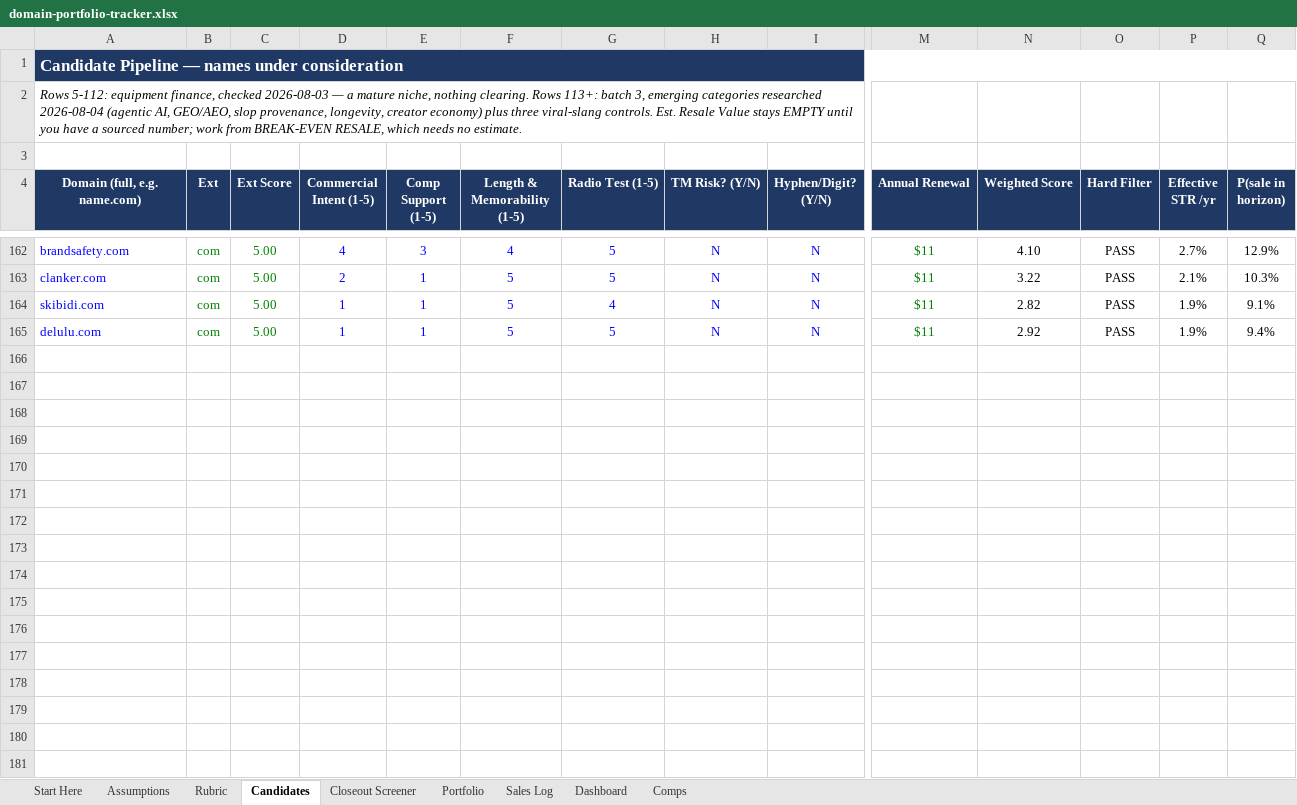
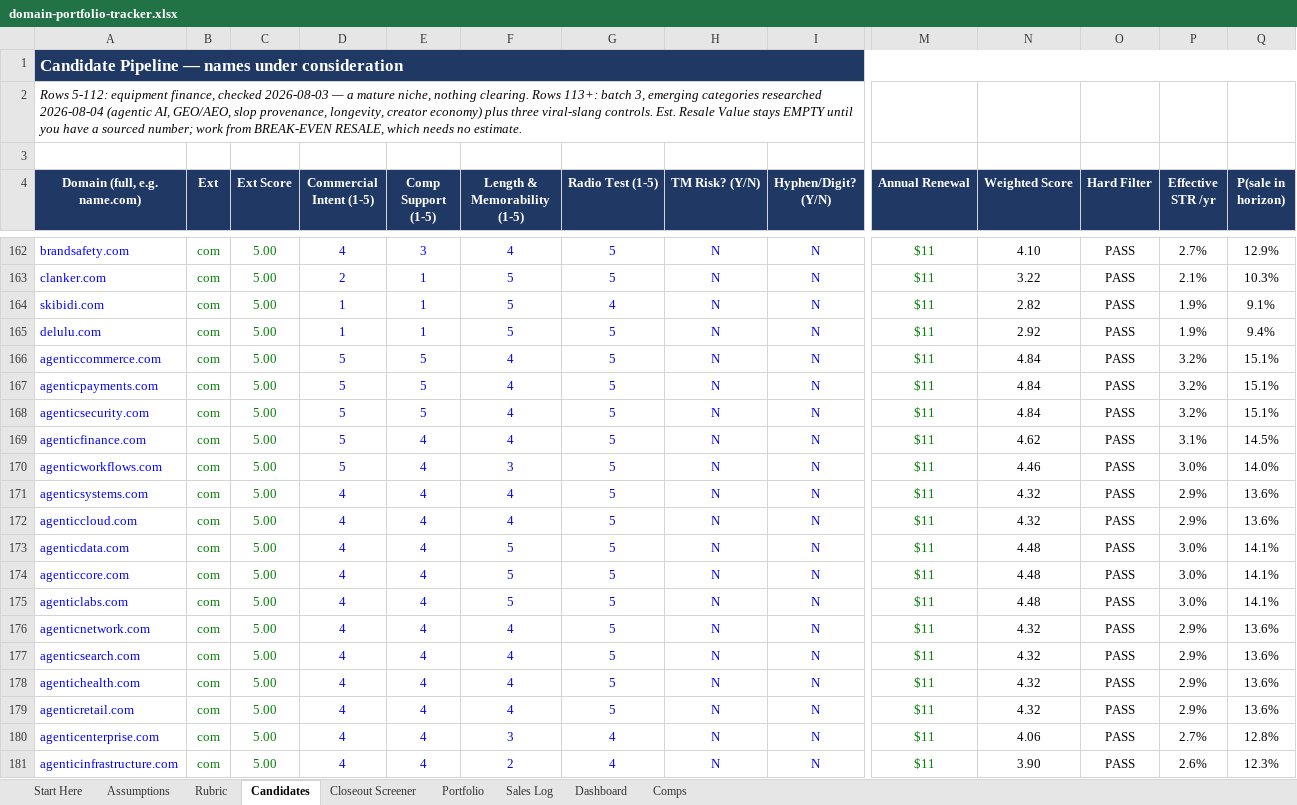
Before and after one commit to JohnnyBizz/AlphaEdge, an Excel workbook: domain-investing/domain-portfolio-tracker.xlsx, sheet Candidates, drawn as a sheet; only a part is shown, gaps mark what is left out; values as stored, in another font and other column widths than the file's, no borders; charts and pictures not drawn; rows hold the shown columns only; the diff covers the shown part only; the diff names each change by its address in the sheet, - before the commit and + after, or states it on an @@ line.

```diff
--- a/domain-investing/domain-portfolio-tracker.xlsx (sheet Candidates)
+++ b/domain-investing/domain-portfolio-tracker.xlsx (sheet Candidates)
+row 166: agenticcommerce.com | com | 5.00 | 5 | 5 | 4 | 5 | N | N | $11 | 4.84 | PASS | 3.2% | 15.1%
+row 167: agenticpayments.com | com | 5.00 | 5 | 5 | 4 | 5 | N | N | $11 | 4.84 | PASS | 3.2% | 15.1%
+row 168: agenticsecurity.com | com | 5.00 | 5 | 5 | 4 | 5 | N | N | $11 | 4.84 | PASS | 3.2% | 15.1%
+row 169: agenticfinance.com | com | 5.00 | 5 | 4 | 4 | 5 | N | N | $11 | 4.62 | PASS | 3.1% | 14.5%
+row 170: agenticworkflows.com | com | 5.00 | 5 | 4 | 3 | 5 | N | N | $11 | 4.46 | PASS | 3.0% | 14.0%
+row 171: agenticsystems.com | com | 5.00 | 4 | 4 | 4 | 5 | N | N | $11 | 4.32 | PASS | 2.9% | 13.6%
+row 172: agenticcloud.com | com | 5.00 | 4 | 4 | 4 | 5 | N | N | $11 | 4.32 | PASS | 2.9% | 13.6%
+row 173: agenticdata.com | com | 5.00 | 4 | 4 | 5 | 5 | N | N | $11 | 4.48 | PASS | 3.0% | 14.1%
+row 174: agenticcore.com | com | 5.00 | 4 | 4 | 5 | 5 | N | N | $11 | 4.48 | PASS | 3.0% | 14.1%
+row 175: agenticlabs.com | com | 5.00 | 4 | 4 | 5 | 5 | N | N | $11 | 4.48 | PASS | 3.0% | 14.1%
+row 176: agenticnetwork.com | com | 5.00 | 4 | 4 | 4 | 5 | N | N | $11 | 4.32 | PASS | 2.9% | 13.6%
+row 177: agenticsearch.com | com | 5.00 | 4 | 4 | 4 | 5 | N | N | $11 | 4.32 | PASS | 2.9% | 13.6%
+row 178: agentichealth.com | com | 5.00 | 4 | 4 | 4 | 5 | N | N | $11 | 4.32 | PASS | 2.9% | 13.6%
+row 179: agenticretail.com | com | 5.00 | 4 | 4 | 4 | 5 | N | N | $11 | 4.32 | PASS | 2.9% | 13.6%
+row 180: agenticenterprise.com | com | 5.00 | 4 | 4 | 3 | 4 | N | N | $11 | 4.06 | PASS | 2.7% | 12.8%
+row 181: agenticinfrastructure.com | com | 5.00 | 4 | 4 | 2 | 4 | N | N | $11 | 3.90 | PASS | 2.6% | 12.3%
```
Also changed, not shown: 23 added rows elsewhere in this sheet, sheet Dashboard, 1 other file.
